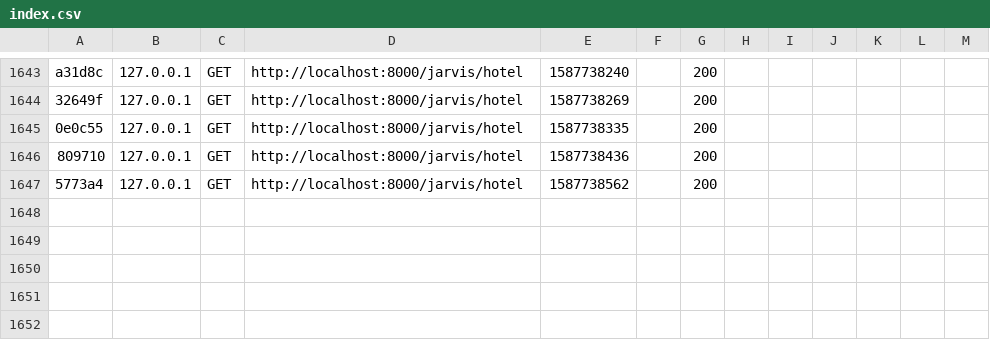
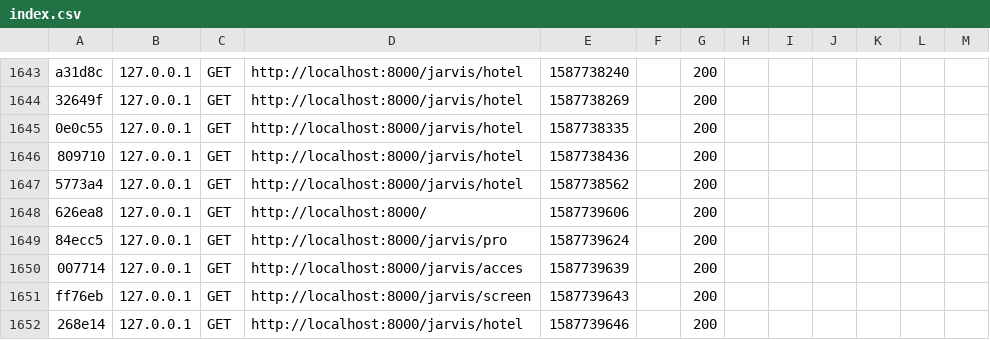
Before and after one commit to julienwatriquant/jarvis, a CSV file: var/cache/dev/profiler/index.csv, drawn as a sheet; only a part is shown, gaps mark what is left out.

Commit message:
var cache

```diff
--- a/var/cache/dev/profiler/index.csv
+++ b/var/cache/dev/profiler/index.csv
@@ -1647 +1647,6 @@ a31d8c,127.0.0.1,GET,http://localhost:8000/jarvis/hotel,1587738240,,200
 5773a4,127.0.0.1,GET,http://localhost:8000/jarvis/hotel,1587738562,,200
+626ea8,127.0.0.1,GET,http://localhost:8000/,1587739606,,200
+84ecc5,127.0.0.1,GET,http://localhost:8000/jarvis/pro,1587739624,,200
+007714,127.0.0.1,GET,http://localhost:8000/jarvis/acces,1587739639,,200
+ff76eb,127.0.0.1,GET,http://localhost:8000/jarvis/screen,1587739643,,200
+268e14,127.0.0.1,GET,http://localhost:8000/jarvis/hotel,1587739646,,200
```
Also changed, not shown: 6 other files.
